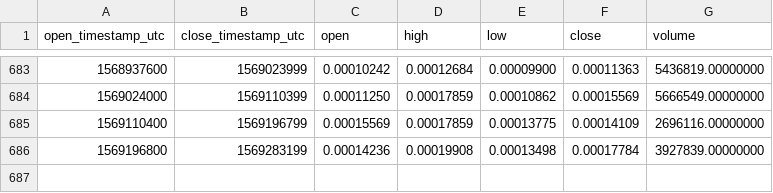
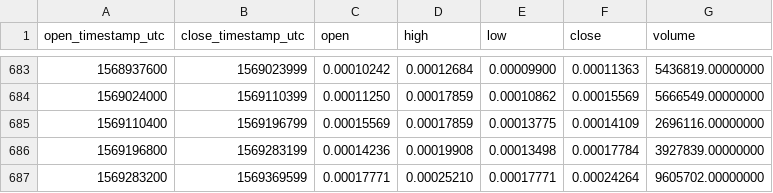
Before and after one commit to cryptobigbro/binance-RCNETH, a CSV file: binance-RCNETH-1d.csv, drawn as a sheet; only a part is shown, gaps mark what is left out.

Commit message:
Update OHLCV data.

```diff
--- a/binance-RCNETH-1d.csv
+++ b/binance-RCNETH-1d.csv
@@ -686 +686,2 @@ open_timestamp_utc,close_timestamp_utc,open,high,low,close,volume
 1569196800,1569283199,0.00014236,0.00019908,0.00013498,0.00017784,3927839.00000000
+1569283200,1569369599,0.00017771,0.00025210,0.00017771,0.00024264,9605702.00000000
```
Also changed, not shown: 1 other file.
